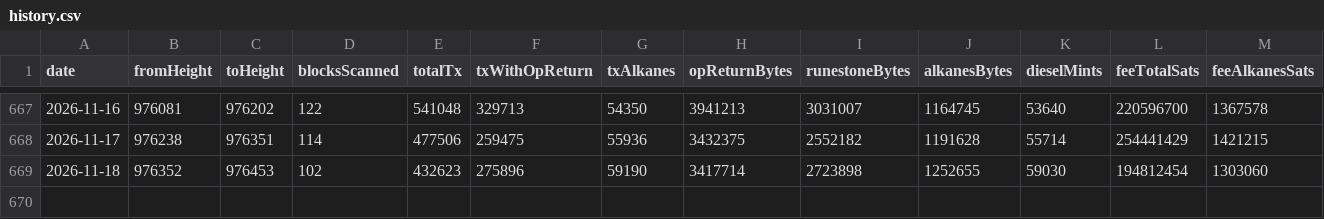
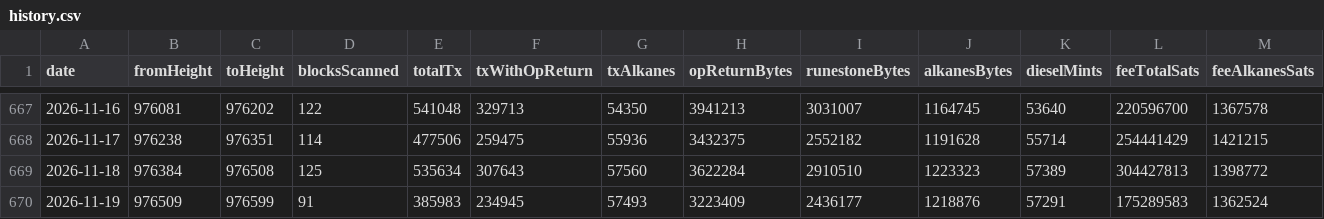
Before and after one commit to Vdto88/alkanes-opreturn-scanner, a CSV file: history.csv, drawn as a sheet; only a part is shown, gaps mark what is left out; rows hold the shown columns only; the diff covers the shown part only; the diff names each change by its address in the sheet, - before the commit and + after, or states it on an @@ line.

```diff
--- a/history.csv
+++ b/history.csv
-B669 (fromHeight): 976352
+B669 (fromHeight): 976384
-C669 (toHeight): 976453
+C669 (toHeight): 976508
-D669 (blocksScanned): 102
+D669 (blocksScanned): 125
-E669 (totalTx): 432623
+E669 (totalTx): 535634
-F669 (txWithOpReturn): 275896
+F669 (txWithOpReturn): 307643
-G669 (txAlkanes): 59190
+G669 (txAlkanes): 57560
-H669 (opReturnBytes): 3417714
+H669 (opReturnBytes): 3622284
-I669 (runestoneBytes): 2723898
+I669 (runestoneBytes): 2910510
-J669 (alkanesBytes): 1252655
+J669 (alkanesBytes): 1223323
-K669 (dieselMints): 59030
+K669 (dieselMints): 57389
-L669 (feeTotalSats): 194812454
+L669 (feeTotalSats): 304427813
-M669 (feeAlkanesSats): 1303060
+M669 (feeAlkanesSats): 1398772
+row 670: 2026-11-19 | 976509 | 976599 | 91 | 385983 | 234945 | 57493 | 3223409 | 2436177 | 1218876 | 57291 | 175289583 | 1362524
```
Also changed, not shown: 7 edited cells elsewhere in this file, 2 other files.
